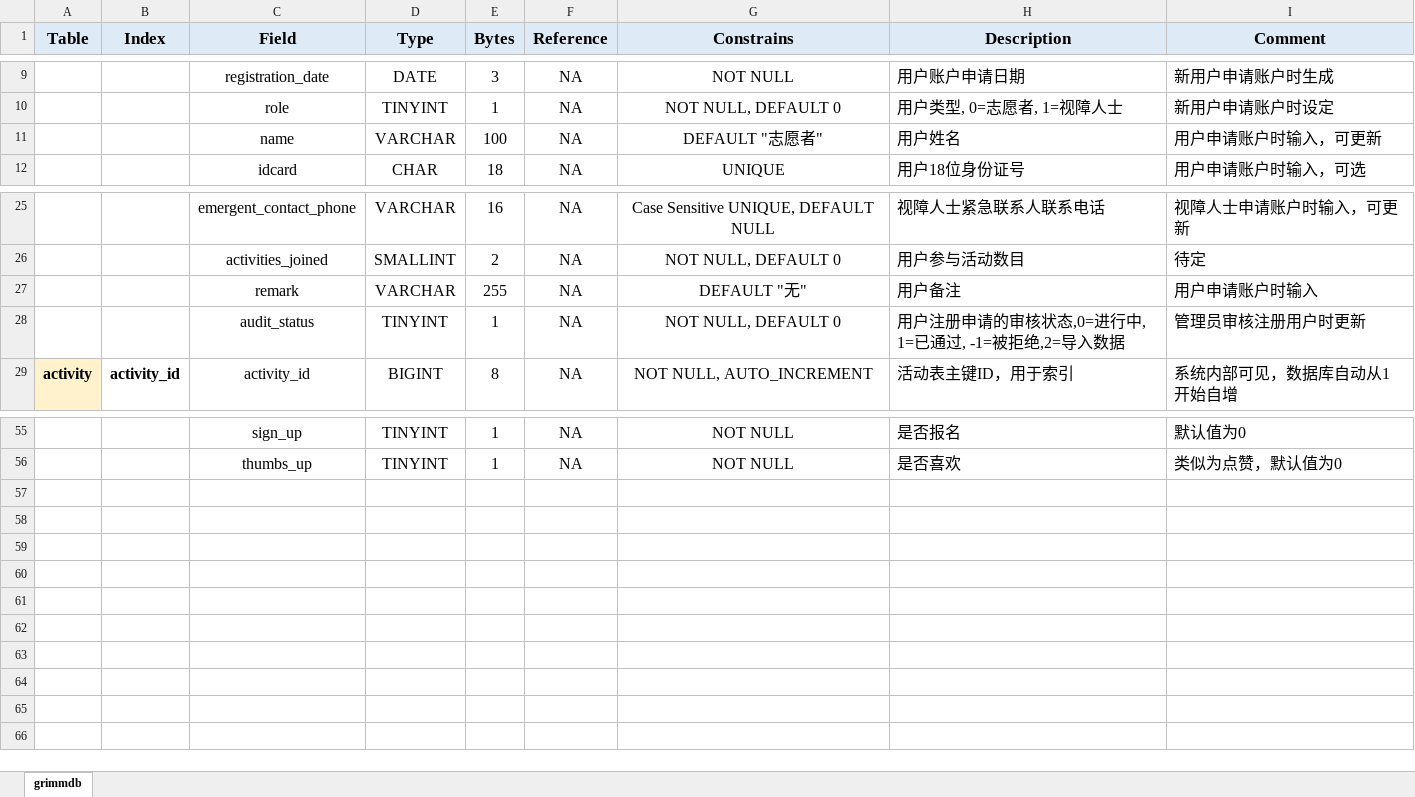
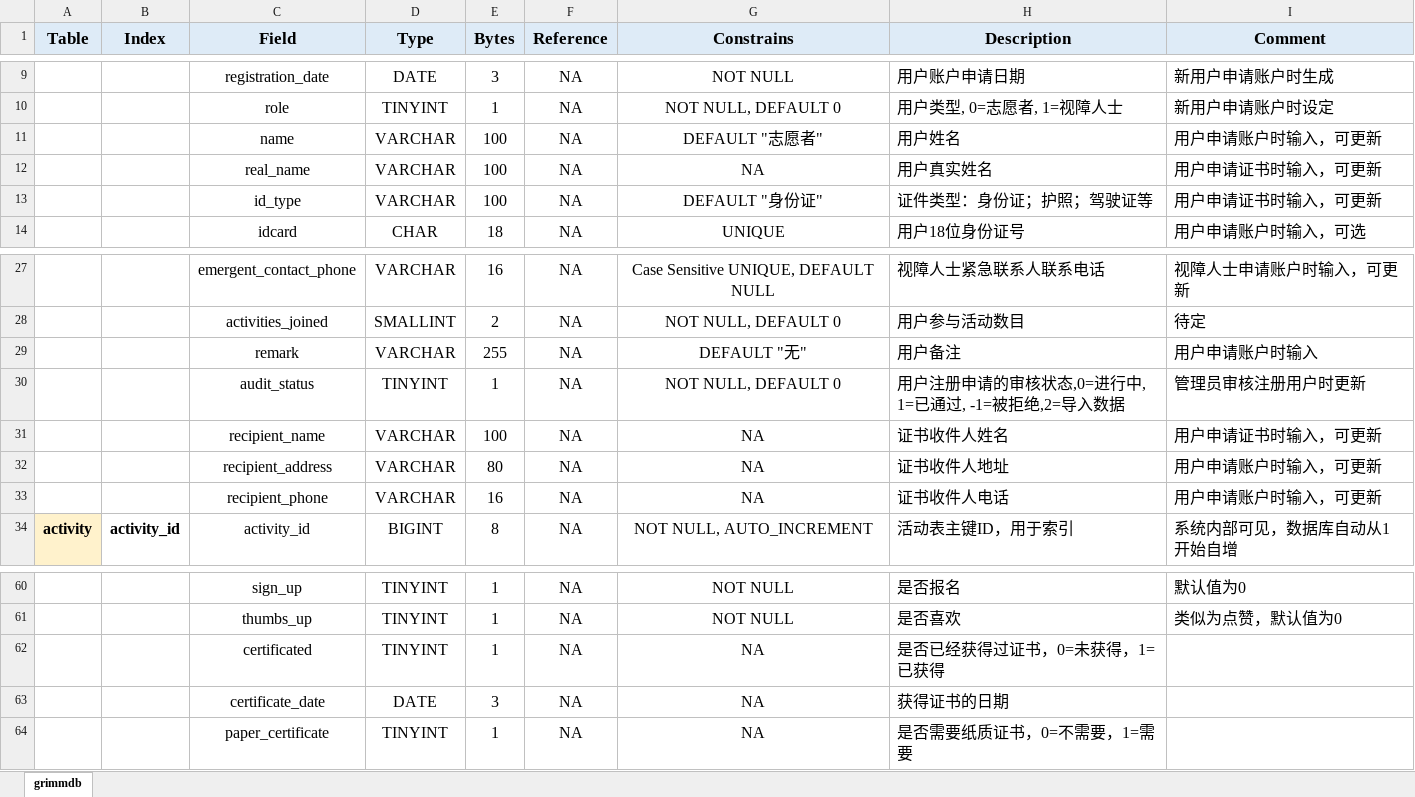
Before and after one commit to Grimm-Source/Grimm, an Excel workbook: server/database/readme.xlsx, sheet grimmdb, drawn as a sheet; only a part is shown, gaps mark what is left out; values as stored, in another font and other column widths than the file's, no borders; the diff names each change by its address in the sheet, - before the commit and + after, or states it on an @@ line.

Commit message:
add columns in db

```diff
--- a/server/database/readme.xlsx (sheet grimmdb)
+++ b/server/database/readme.xlsx (sheet grimmdb)
+row 12:  |  | real_name | VARCHAR | 100 | NA | NA | 用户真实姓名 | 用户申请证书时输入，可更新
+row 13:  |  | id_type | VARCHAR | 100 | NA | DEFAULT "身份证" | 证件类型：身份证；护照；驾驶证等 | 用户申请证书时输入，可更新
+row 31:  |  | recipient_name | VARCHAR | 100 | NA | NA | 证书收件人姓名 | 用户申请证书时输入，可更新
+row 32:  |  | recipient_address | VARCHAR | 80 | NA | NA | 证书收件人地址 | 用户申请账户时输入，可更新
+row 33:  |  | recipient_phone | VARCHAR | 16 | NA | NA | 证书收件人电话 | 用户申请账户时输入，可更新
+row 62:  |  | certificated | TINYINT | 1 | NA | NA | 是否已经获得过证书，0=未获得，1=已获得
+row 63:  |  | certificate_date | DATE | 3 | NA | NA | 获得证书的日期
+row 64:  |  | paper_certificate | TINYINT | 1 | NA | NA | 是否需要纸质证书，0=不需要，1=需要
```
